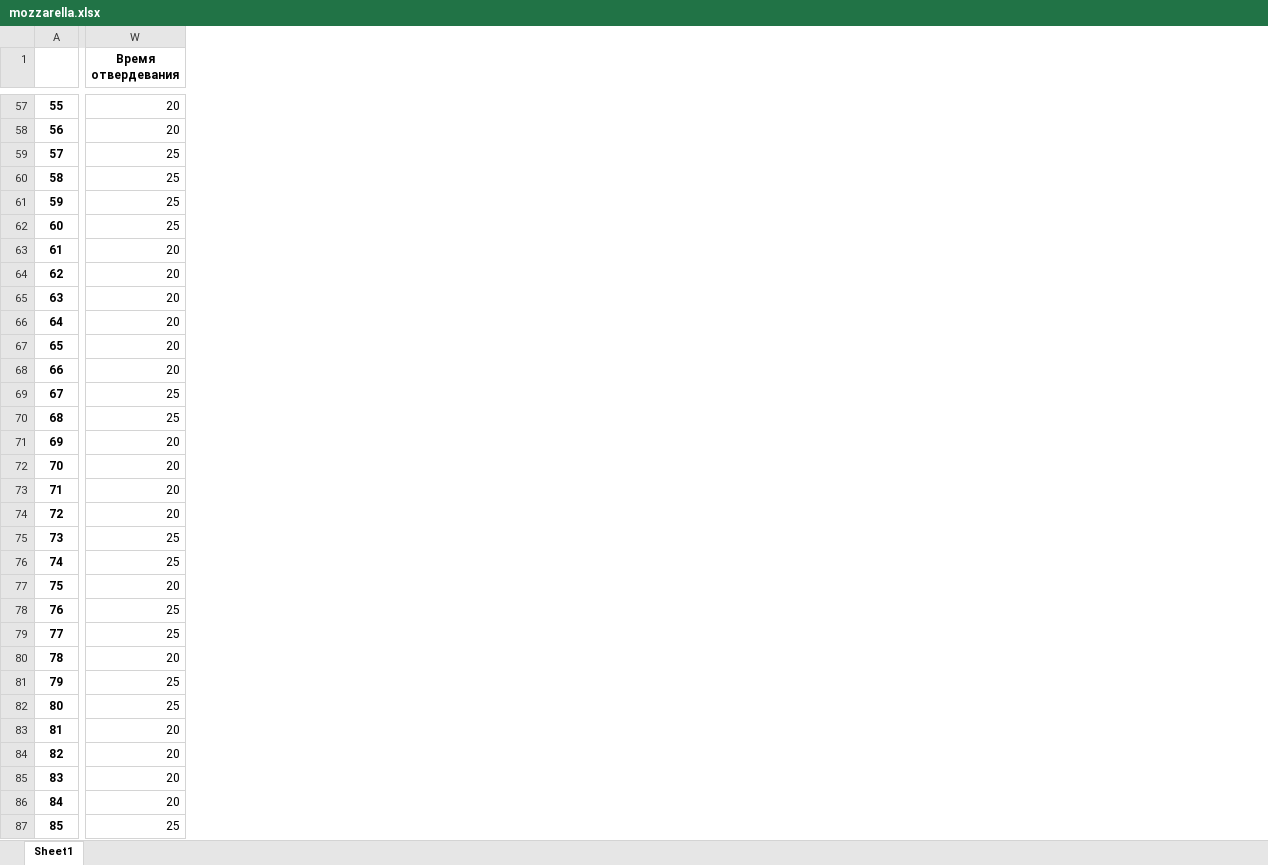
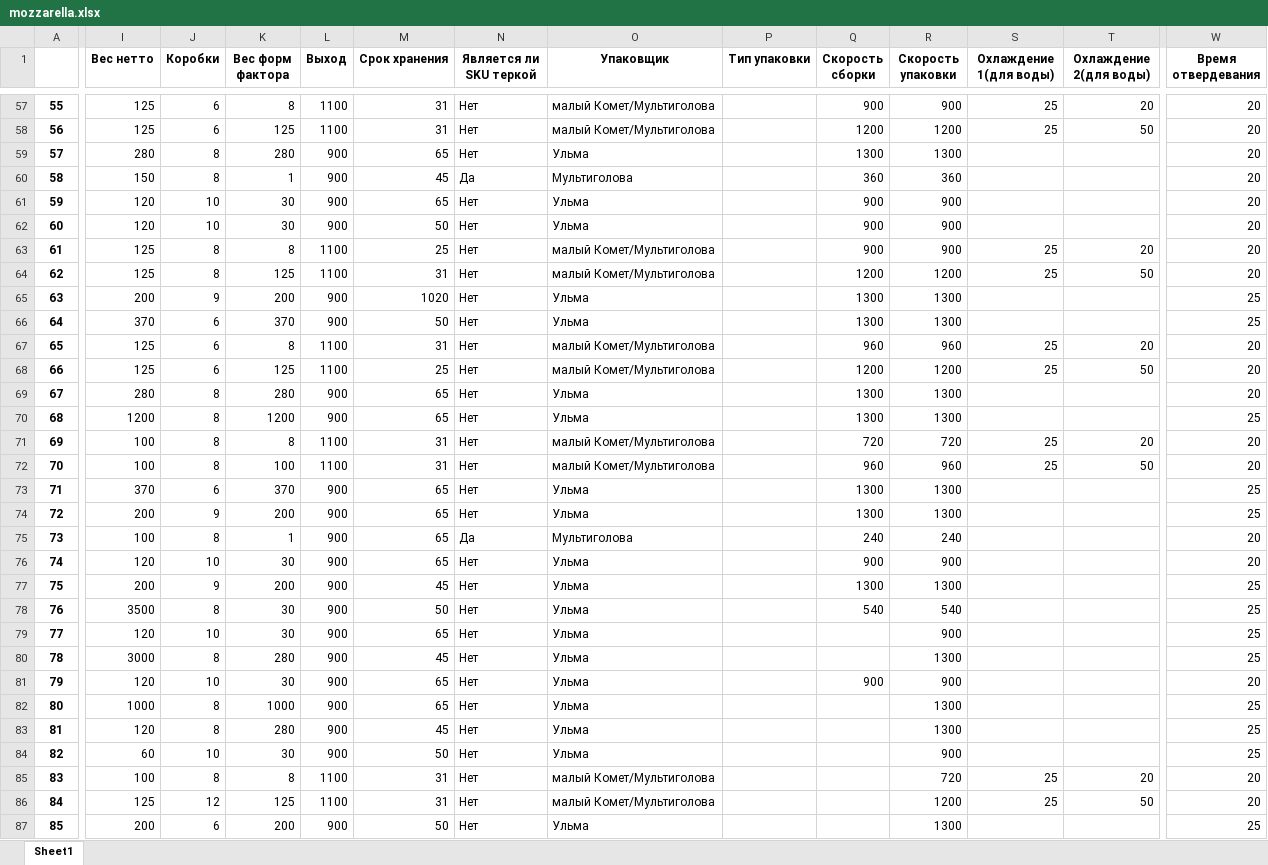
Before and after one commit to nkrokhmal/umalat, an Excel workbook: app/data/static/params/mozzarella.xlsx, sheet Sheet1, drawn as a sheet; only a part is shown, gaps mark what is left out; values as stored, in another font and other column widths than the file's, no borders; charts and pictures not drawn; the diff covers the shown part only; the diff names each change by its address in the sheet, - before the commit and + after, or states it on an @@ line.

```diff
--- a/app/data/static/params/mozzarella.xlsx (sheet Sheet1)
+++ b/app/data/static/params/mozzarella.xlsx (sheet Sheet1)
@@ column I (Вес нетто) unhidden, rows 57-87: 125 | 125 | 280 | 150 | 120 | 120 | 125 | 125 | 200 | 370 | 125 | 125 | 280 | 1200 | 100 | 100 | 370 | 200 | 100 | 120 | 200 | 3500 | 120 | 3000 | 120 | 1000 | 120 | 60 | 100 | 125 | 200 @@
@@ column J (Коробки) unhidden, rows 57-87: 6 | 6 | 8 | 8 | 10 | 10 | 8 | 8 | 9 | 6 | 6 | 6 | 8 | 8 | 8 | 8 | 6 | 9 | 8 | 10 | 9 | 8 | 10 | 8 | 10 | 8 | 8 | 10 | 8 | 12 | 6 @@
@@ column K (Вес форм фактора) unhidden, rows 57-87: 8 | 125 | 280 | 1 | 30 | 30 | 8 | 125 | 200 | 370 | 8 | 125 | 280 | 1200 | 8 | 100 | 370 | 200 | 1 | 30 | 200 | 30 | 30 | 280 | 30 | 1000 | 280 | 30 | 8 | 125 | 200 @@
@@ column L (Выход) unhidden, rows 57-87: 1100 | 1100 | 900 | 900 | 900 | 900 | 1100 | 1100 | 900 | 900 | 1100 | 1100 | 900 | 900 | 1100 | 1100 | 900 | 900 | 900 | 900 | 900 | 900 | 900 | 900 | 900 | 900 | 900 | 900 | 1100 | 1100 | 900 @@
@@ column M (Срок хранения) unhidden, rows 57-87: 31 | 31 | 65 | 45 | 65 | 50 | 25 | 31 | 1020 | 50 | 31 | 25 | 65 | 65 | 31 | 31 | 65 | 65 | 65 | 65 | 45 | 50 | 65 | 45 | 65 | 65 | 45 | 50 | 31 | 31 | 50 @@
@@ column N (Является ли SKU теркой) unhidden, rows 57-87: Нет | Нет | Нет | Да | Нет | Нет | Нет | Нет | Нет | Нет | Нет | Нет | Нет | Нет | Нет | Нет | Нет | Нет | Да | Нет | Нет | Нет | Нет | Нет | Нет | Нет | Нет | Нет | Нет | Нет | Нет @@
@@ column O (Упаковщик) unhidden, rows 57-87: малый Комет/Мультиголова | малый Комет/Мультиголова | Ульма | Мультиголова | Ульма | Ульма | малый Комет/Мультиголова | малый Комет/Мультиголова | Ульма | Ульма | малый Комет/Мультиголова | малый Комет/Мультиголова | Ульма | Ульма | малый Комет/Мультиголова | малый Комет/Мультиголова | Ульма | Ульма | Мультиголова | Ульма | Ульма | Ульма | Ульма | Ульма | Ульма | Ульма | Ульма | Ульма | малый Комет/Мультиголова | малый Комет/Мультиголова | Ульма @@
@@ column P (Тип упаковки) unhidden, empty @@
@@ column Q (Скорость сборки) unhidden, rows 57-81: 900 | 1200 | 1300 | 360 | 900 | 900 | 900 | 1200 | 1300 | 1300 | 960 | 1200 | 1300 | 1300 | 720 | 960 | 1300 | 1300 | 240 | 900 | 1300 | 540 |  |  | 900 @@
@@ column R (Скорость упаковки) unhidden, rows 57-87: 900 | 1200 | 1300 | 360 | 900 | 900 | 900 | 1200 | 1300 | 1300 | 960 | 1200 | 1300 | 1300 | 720 | 960 | 1300 | 1300 | 240 | 900 | 1300 | 540 | 900 | 1300 | 900 | 1300 | 1300 | 900 | 720 | 1200 | 1300 @@
@@ column S (Охлаждение 1(для воды)) unhidden, rows 57-86: 25 | 25 |  |  |  |  | 25 | 25 |  |  | 25 | 25 |  |  | 25 | 25 |  |  |  |  |  |  |  |  |  |  |  |  | 25 | 25 @@
@@ column T (Охлаждение 2(для воды)) unhidden, rows 57-86: 20 | 50 |  |  |  |  | 20 | 50 |  |  | 20 | 50 |  |  | 20 | 50 |  |  |  |  |  |  |  |  |  |  |  |  | 20 | 50 @@
-W59:W62 (Время отвердевания): 25
+W59:W62 (Время отвердевания): 20
-W65:W66 (Время отвердевания): 20
+W65:W66 (Время отвердевания): 25
-W69 (Время отвердевания): 25
+W69 (Время отвердевания): 20
-W73:W74 (Время отвердевания): 20
+W73:W74 (Время отвердевания): 25
-W75:W76 (Время отвердевания): 25
+W75:W76 (Время отвердевания): 20
-W77 (Время отвердевания): 20
+W77 (Время отвердевания): 25
-W80 (Время отвердевания): 20
+W80 (Время отвердевания): 25
-W81 (Время отвердевания): 25
+W81 (Время отвердевания): 20
-W83:W84 (Время отвердевания): 20
+W83:W84 (Время отвердевания): 25
```
Also changed, not shown: 16 edited cells elsewhere in this sheet, hidden cells, 2 other files.
